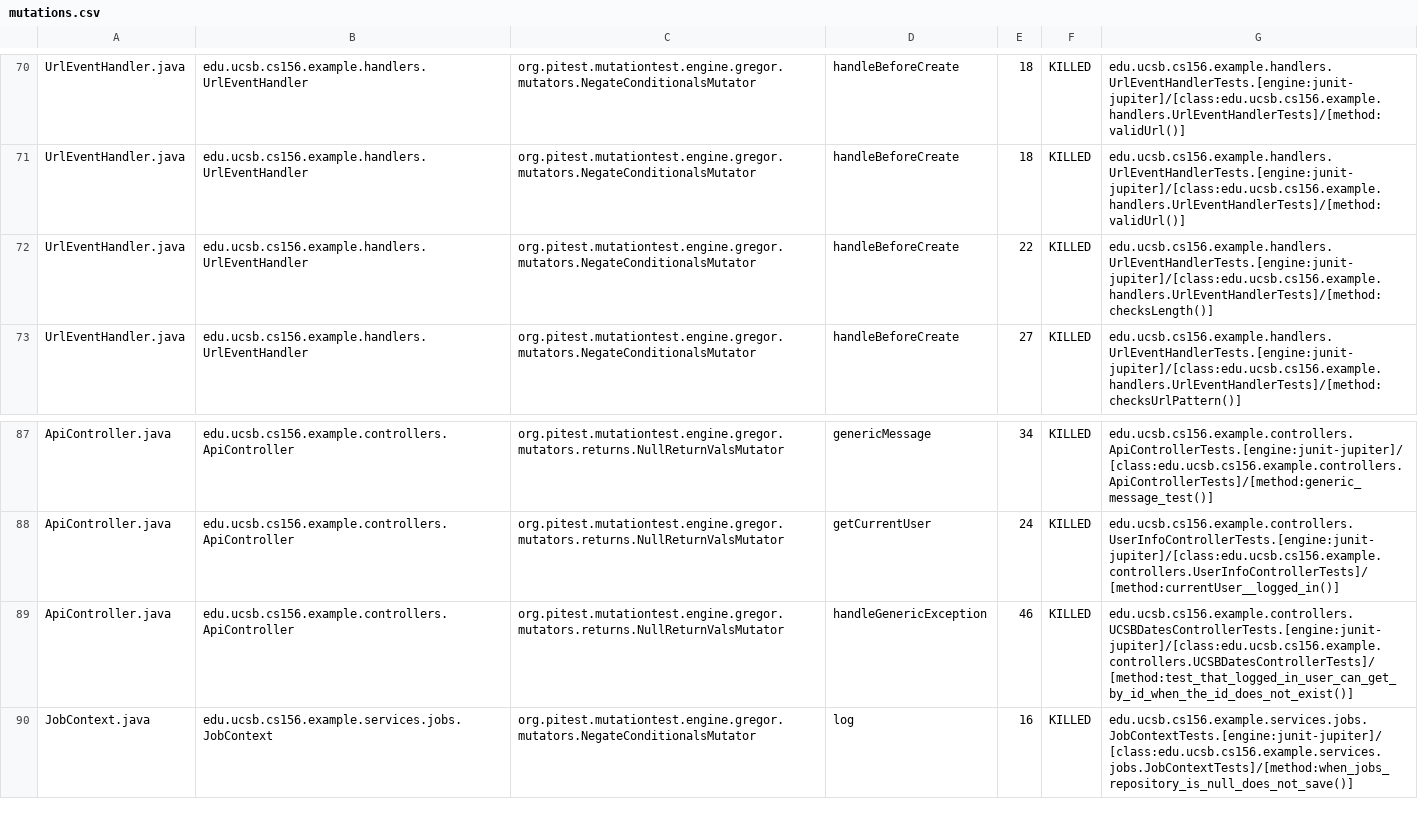
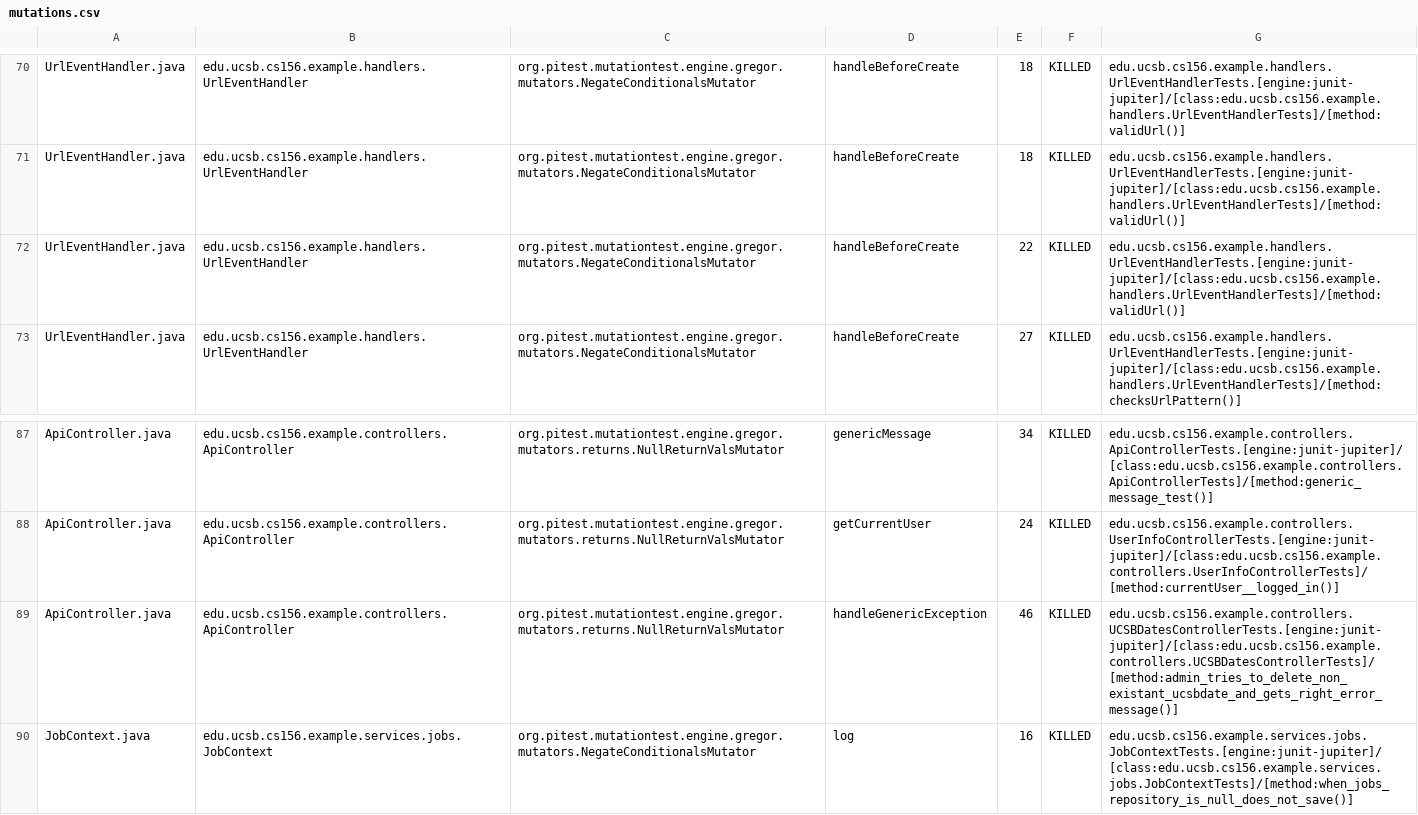
Before and after one commit to ucsb-cs156-s26/STARTER-team02, a CSV file: prs/110/pitest/mutations.csv, drawn as a sheet; only a part is shown, gaps mark what is left out.

Commit message:
Deploying to gh-pages from @ ucsb-cs156-s26/STARTER-team02@7b0d5d8f4a189dd3b248b09168d0494979b7491c 🚀

```diff
--- a/prs/110/pitest/mutations.csv
+++ b/prs/110/pitest/mutations.csv
@@ -71,3 +71,3 @@ UrlEventHandler.java,edu.ucsb.cs156.example.handlers.UrlEventHandler,org.pitest.
 UrlEventHandler.java,edu.ucsb.cs156.example.handlers.UrlEventHandler,org.pitest.mutationtest.engine.gregor.mutators.NegateConditionalsMutator,handleBeforeCreate,18,KILLED,edu.ucsb.cs156.example.handlers.UrlEventHandlerTests.[engine:junit-jupiter]/[class:edu.ucsb.cs156.example.handlers.UrlEventHandlerTests]/[method:validUrl()]
-UrlEventHandler.java,edu.ucsb.cs156.example.handlers.UrlEventHandler,org.pitest.mutationtest.engine.gregor.mutators.NegateConditionalsMutator,handleBeforeCreate,22,KILLED,edu.ucsb.cs156.example.handlers.UrlEventHandlerTests.[engine:junit-jupiter]/[class:edu.ucsb.cs156.example.handlers.UrlEventHandlerTests]/[method:checksLength()]
+UrlEventHandler.java,edu.ucsb.cs156.example.handlers.UrlEventHandler,org.pitest.mutationtest.engine.gregor.mutators.NegateConditionalsMutator,handleBeforeCreate,22,KILLED,edu.ucsb.cs156.example.handlers.UrlEventHandlerTests.[engine:junit-jupiter]/[class:edu.ucsb.cs156.example.handlers.UrlEventHandlerTests]/[method:validUrl()]
 UrlEventHandler.java,edu.ucsb.cs156.example.handlers.UrlEventHandler,org.pitest.mutationtest.engine.gregor.mutators.NegateConditionalsMutator,handleBeforeCreate,27,KILLED,edu.ucsb.cs156.example.handlers.UrlEventHandlerTests.[engine:junit-jupiter]/[class:edu.ucsb.cs156.example.handlers.UrlEventHandlerTests]/[method:checksUrlPattern()]
@@ -88,3 +88,3 @@ ApiController.java,edu.ucsb.cs156.example.controllers.ApiController,org.pitest.m
 ApiController.java,edu.ucsb.cs156.example.controllers.ApiController,org.pitest.mutationtest.engine.gregor.mutators.returns.NullReturnValsMutator,getCurrentUser,24,KILLED,edu.ucsb.cs156.example.controllers.UserInfoControllerTests.[engine:junit-jupiter]/[class:edu.ucsb.cs156.example.controllers.UserInfoControllerTests]/[method:currentUser__logged_in()]
-ApiController.java,edu.ucsb.cs156.example.controllers.ApiController,org.pitest.mutationtest.engine.gregor.mutators.returns.NullReturnValsMutator,handleGenericException,46,KILLED,edu.ucsb.cs156.example.controllers.UCSBDatesControllerTests.[engine:junit-jupiter]/[class:edu.ucsb.cs156.example.controllers.UCSBDatesControllerTests]/[method:test_that_logged_in_user_can_get_by_id_when_the_id_does_not_exist()]
+ApiController.java,edu.ucsb.cs156.example.controllers.ApiController,org.pitest.mutationtest.engine.gregor.mutators.returns.NullReturnValsMutator,handleGenericException,46,KILLED,edu.ucsb.cs156.example.controllers.UCSBDatesControllerTests.[engine:junit-jupiter]/[class:edu.ucsb.cs156.example.controllers.UCSBDatesControllerTests]/[method:admin_tries_to_delete_non_existant_ucsbdate_and_gets_right_error_message()]
 JobContext.java,edu.ucsb.cs156.example.services.jobs.JobContext,org.pitest.mutationtest.engine.gregor.mutators.NegateConditionalsMutator,log,16,KILLED,edu.ucsb.cs156.example.services.jobs.JobContextTests.[engine:junit-jupiter]/[class:edu.ucsb.cs156.example.services.jobs.JobContextTests]/[method:when_jobs_repository_is_null_does_not_save()]
```
Also changed, not shown: 14 other files.
